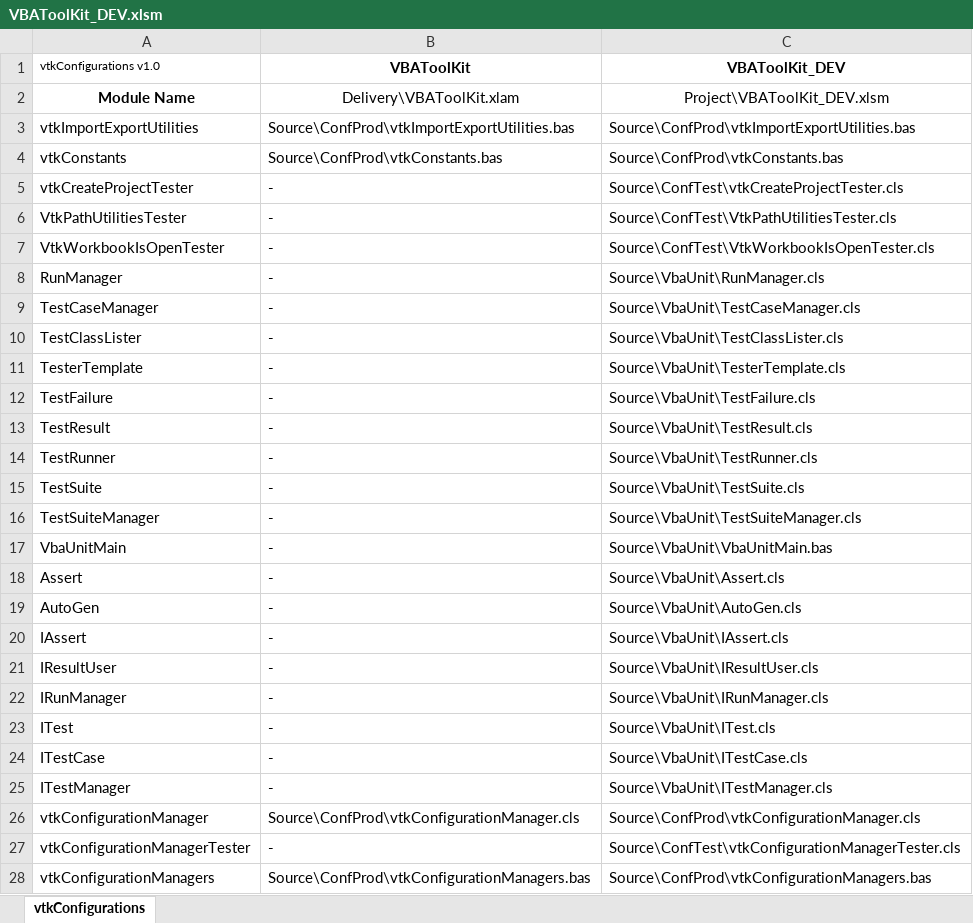
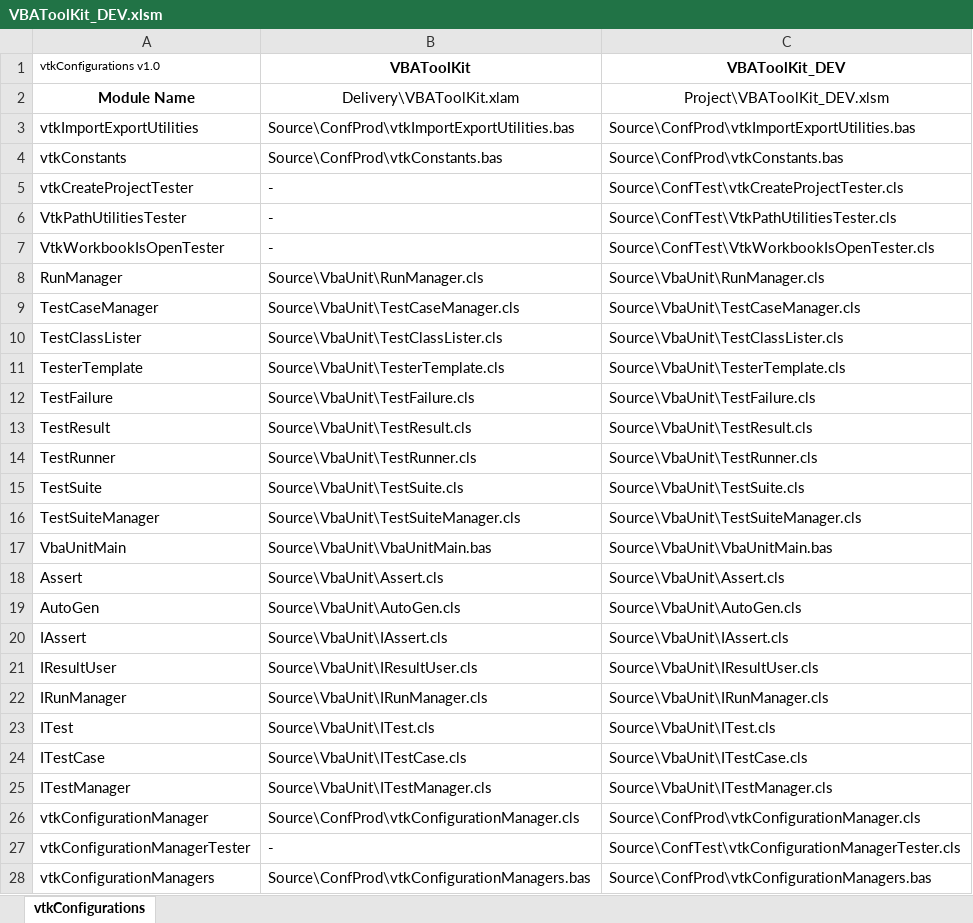
Before and after one commit to jpimbert/VBAToolKit, an Excel workbook: Project/VBAToolKit_DEV.xlsm, sheet vtkConfigurations, drawn as a sheet; only a part is shown; values as stored, in another font and other column widths than the file's, no borders; the diff names each change by its address in the sheet, - before the commit and + after, or states it on an @@ line.

```diff
--- a/Project/VBAToolKit_DEV.xlsm (sheet vtkConfigurations)
+++ b/Project/VBAToolKit_DEV.xlsm (sheet vtkConfigurations)
-B8 (VBAToolKit): -
+B8 (VBAToolKit): Source\VbaUnit\RunManager.cls
-B9 (VBAToolKit): -
+B9 (VBAToolKit): Source\VbaUnit\TestCaseManager.cls
-B10 (VBAToolKit): -
+B10 (VBAToolKit): Source\VbaUnit\TestClassLister.cls
-B11 (VBAToolKit): -
+B11 (VBAToolKit): Source\VbaUnit\TesterTemplate.cls
-B12 (VBAToolKit): -
+B12 (VBAToolKit): Source\VbaUnit\TestFailure.cls
-B13 (VBAToolKit): -
+B13 (VBAToolKit): Source\VbaUnit\TestResult.cls
-B14 (VBAToolKit): -
+B14 (VBAToolKit): Source\VbaUnit\TestRunner.cls
-B15 (VBAToolKit): -
+B15 (VBAToolKit): Source\VbaUnit\TestSuite.cls
-B16 (VBAToolKit): -
+B16 (VBAToolKit): Source\VbaUnit\TestSuiteManager.cls
-B17 (VBAToolKit): -
+B17 (VBAToolKit): Source\VbaUnit\VbaUnitMain.bas
-B18 (VBAToolKit): -
+B18 (VBAToolKit): Source\VbaUnit\Assert.cls
-B19 (VBAToolKit): -
+B19 (VBAToolKit): Source\VbaUnit\AutoGen.cls
-B20 (VBAToolKit): -
+B20 (VBAToolKit): Source\VbaUnit\IAssert.cls
-B21 (VBAToolKit): -
+B21 (VBAToolKit): Source\VbaUnit\IResultUser.cls
-B22 (VBAToolKit): -
+B22 (VBAToolKit): Source\VbaUnit\IRunManager.cls
-B23 (VBAToolKit): -
+B23 (VBAToolKit): Source\VbaUnit\ITest.cls
-B24 (VBAToolKit): -
+B24 (VBAToolKit): Source\VbaUnit\ITestCase.cls
-B25 (VBAToolKit): -
+B25 (VBAToolKit): Source\VbaUnit\ITestManager.cls
```
Also changed, not shown: 1 other file.
